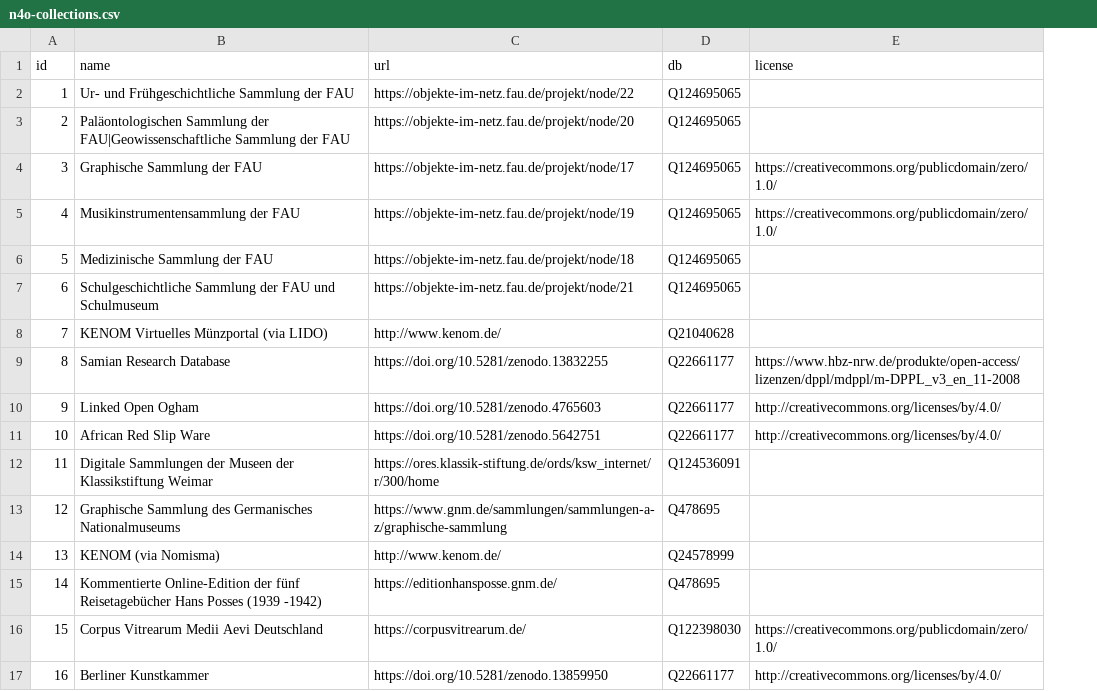
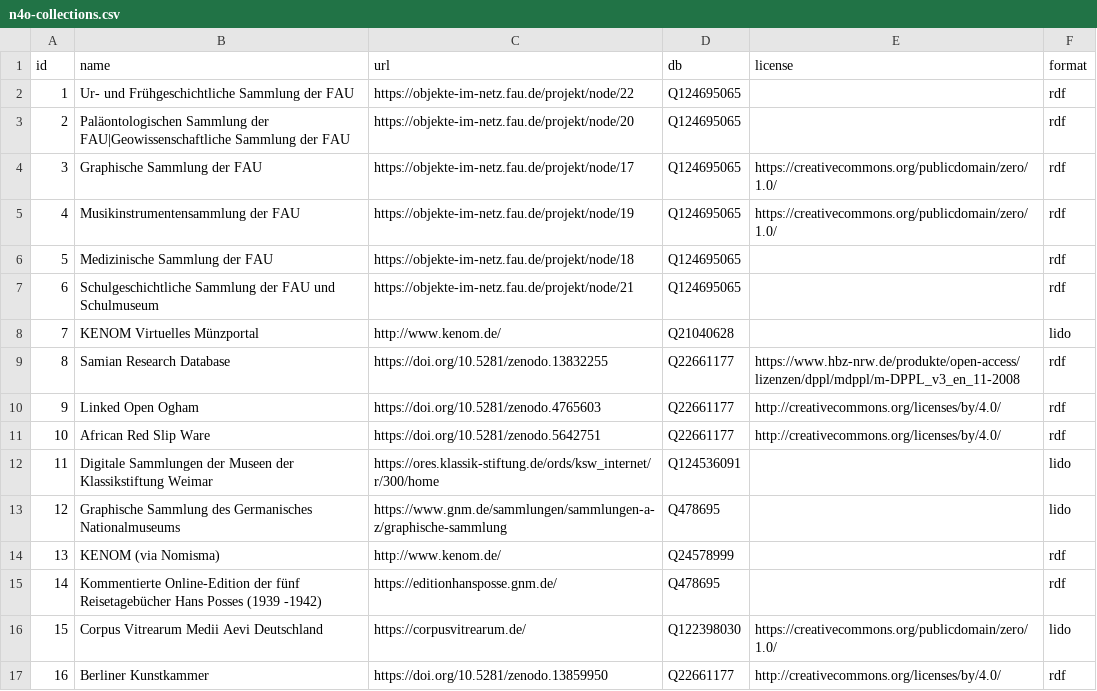
Before and after one commit to nfdi4objects/n4o-databases, a CSV file: n4o-collections.csv, drawn as a sheet; the diff names each change by its address in the sheet, - before the commit and + after, or states it on an @@ line.

Commit message:
Add data format for each collection

```diff
--- a/n4o-collections.csv
+++ b/n4o-collections.csv
+column F (format), rows 2-17: rdf | rdf | rdf | rdf | rdf | rdf | lido | rdf | rdf | rdf | lido | lido | rdf | rdf | lido | rdf
-B8 (name): KENOM Virtuelles Münzportal (via LIDO)
+B8 (name): KENOM Virtuelles Münzportal
```
Also changed, not shown: 3 other files.
